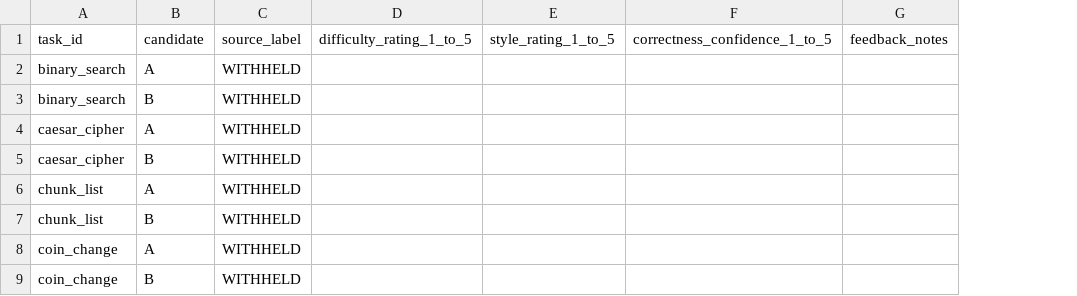
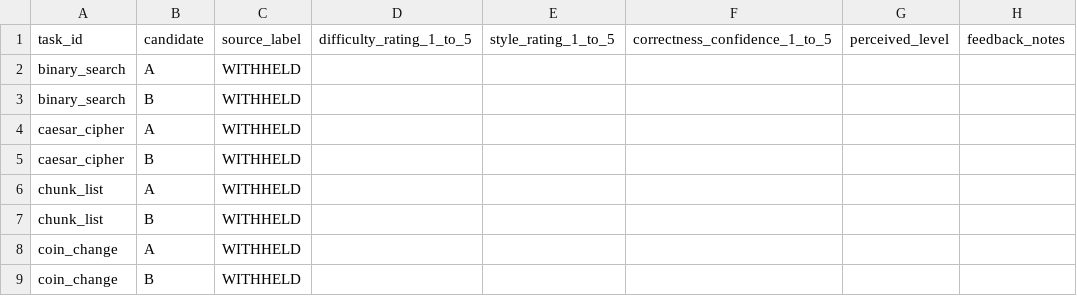
Before and after one commit to pulitharun65/AUTOMATED-COMPARATIVE-ANALYSIS-OF-CODE-1, a CSV file: verification/independent_review_preparation/REVIEWER_PACKET/BLANK_RATING_FORM.csv, drawn as a sheet; only a part is shown; the diff names each change by its address in the sheet, - before the commit and + after, or states it on an @@ line.

Commit message:
Add real external-evidence checks and Windows verification handover

```diff
--- a/verification/independent_review_preparation/REVIEWER_PACKET/BLANK_RATING_FORM.csv
+++ b/verification/independent_review_preparation/REVIEWER_PACKET/BLANK_RATING_FORM.csv
+column G, row 1: perceived_level
```
Also changed, not shown: 15 other files.
